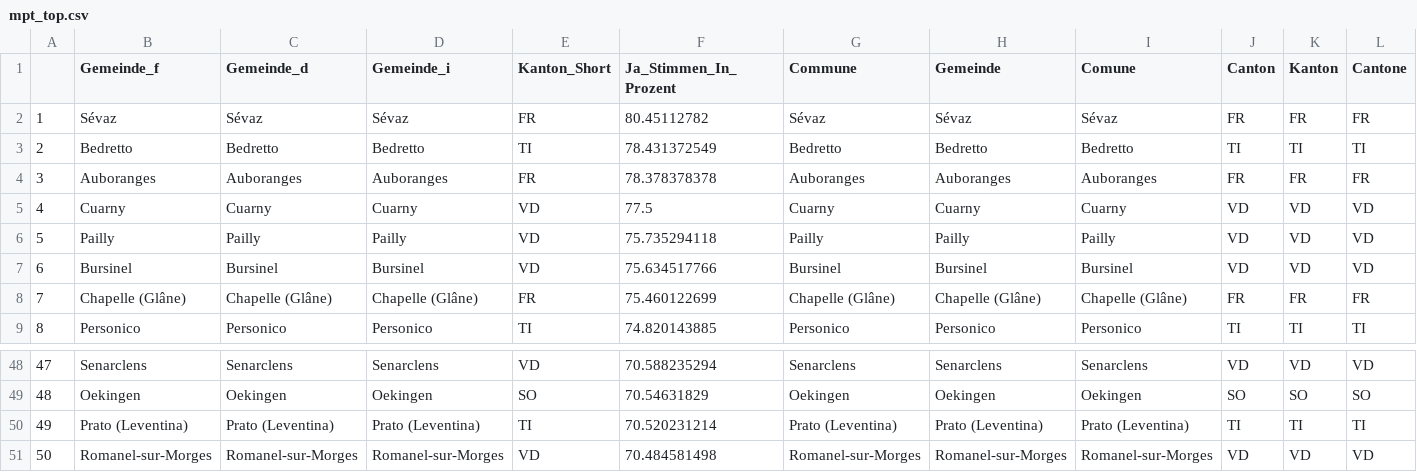
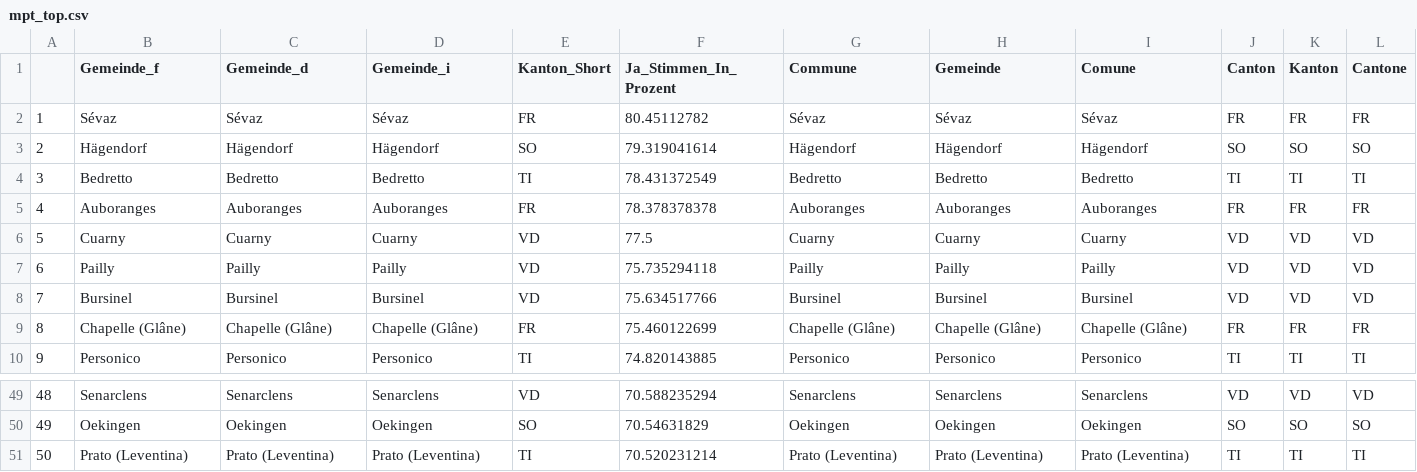
Before and after one commit to awp-finanznachrichten/lena_juni2021, a CSV file: Tableaux/mpt_top.csv, drawn as a sheet; only a part is shown, gaps mark what is left out; removed rows and columns are numbered as before the commit, all else as after; rows hold the shown columns only; the diff names each change by its address in the sheet, - before the commit and + after, or states it on an @@ line.

```diff
--- a/Tableaux/mpt_top.csv
+++ b/Tableaux/mpt_top.csv
+row 3: 2 | Hägendorf | Hägendorf | Hägendorf | SO | 79.319041614 | Hägendorf | Hägendorf | Hägendorf | SO | SO | SO
@@ column A renumbered between rows 4 and 51 @@
-row 51: 50 | Romanel-sur-Morges | Romanel-sur-Morges | Romanel-sur-Morges | VD | 70.484581498 | Romanel-sur-Morges | Romanel-sur-Morges | Romanel-sur-Morges | VD | VD | VD
```
Also changed, not shown: Tableaux/co2_flop.csv, Tableaux/covid_flop.csv, 6 other files.
